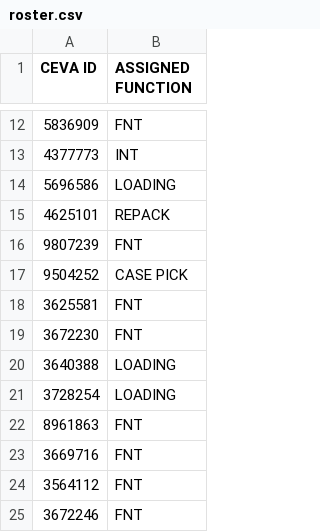
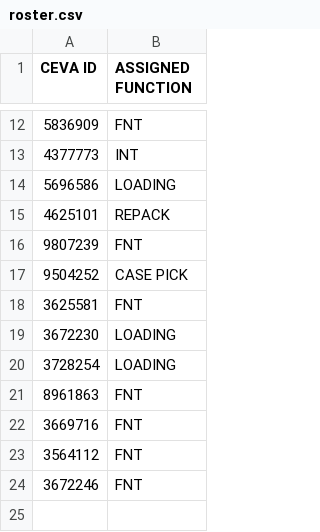
Before and after one commit to FSCFERRERO/ferrero-roster, a CSV file: roster.csv, drawn as a sheet; only a part is shown, gaps mark what is left out.

Commit message:
Update roster.csv

```diff
--- a/roster.csv
+++ b/roster.csv
@@ -18,4 +18,3 @@ CEVA ID,ASSIGNED FUNCTION
 3625581	,FNT
-3672230	,FNT
-3640388	,LOADING
+3672230	,LOADING
 3728254	,LOADING
```
